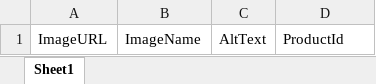
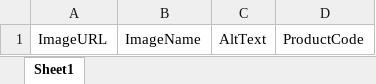
Before and after one commit to morshedsarwer71/carnesia-dashboard, an Excel workbook: Carnesia/wwwroot/BulkImage.xlsx, sheet Sheet1, drawn as a sheet; values as stored, in another font and other column widths than the file's, no borders; the diff names each change by its address in the sheet, - before the commit and + after, or states it on an @@ line.

Commit message:
Bulk Image and Category

```diff
--- a/Carnesia/wwwroot/BulkImage.xlsx (sheet Sheet1)
+++ b/Carnesia/wwwroot/BulkImage.xlsx (sheet Sheet1)
-D1: ProductId
+D1: ProductCode
```
Also changed, not shown: 8 other files.
